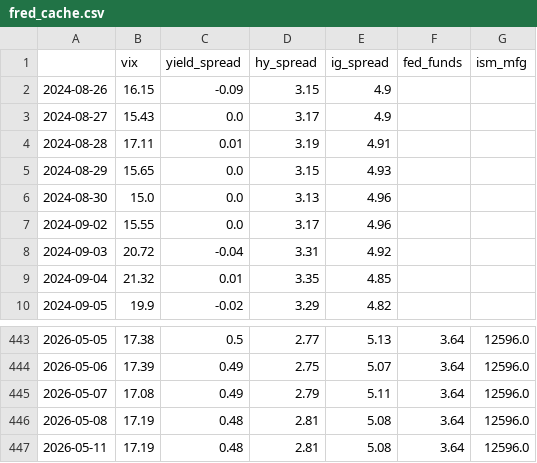
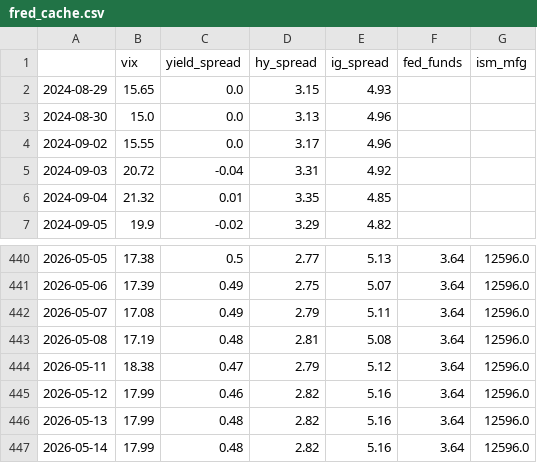
Before and after one commit to lifeIsShore/crypto-hedge-fund, a CSV file: ml_quant_finance_research/quant_research/regime_engine/data/fred_cache.csv, drawn as a sheet; only a part is shown, gaps mark what is left out.

```diff
--- a/ml_quant_finance_research/quant_research/regime_engine/data/fred_cache.csv
+++ b/ml_quant_finance_research/quant_research/regime_engine/data/fred_cache.csv
@@ -1,5 +1,2 @@
 ,vix,yield_spread,hy_spread,ig_spread,fed_funds,ism_mfg
-2024-08-26,16.15,-0.09,3.15,4.9,,
-2024-08-27,15.43,0.0,3.17,4.9,,
-2024-08-28,17.11,0.01,3.19,4.91,,
 2024-08-29,15.65,0.0,3.15,4.93,,
@@ -446,2 +443,5 @@
 2026-05-08,17.19,0.48,2.81,5.08,3.64,12596.0
-2026-05-11,17.19,0.48,2.81,5.08,3.64,12596.0
+2026-05-11,18.38,0.47,2.79,5.12,3.64,12596.0
+2026-05-12,17.99,0.46,2.82,5.16,3.64,12596.0
+2026-05-13,17.99,0.48,2.82,5.16,3.64,12596.0
+2026-05-14,17.99,0.48,2.82,5.16,3.64,12596.0
```
Also changed, not shown: ml_quant_finance_research/quant_research/pead_engine/data/pead_prices.csv, ml_quant_finance_research/quant_research/pead_engine/data/pead_setups.csv, 18 other files.
